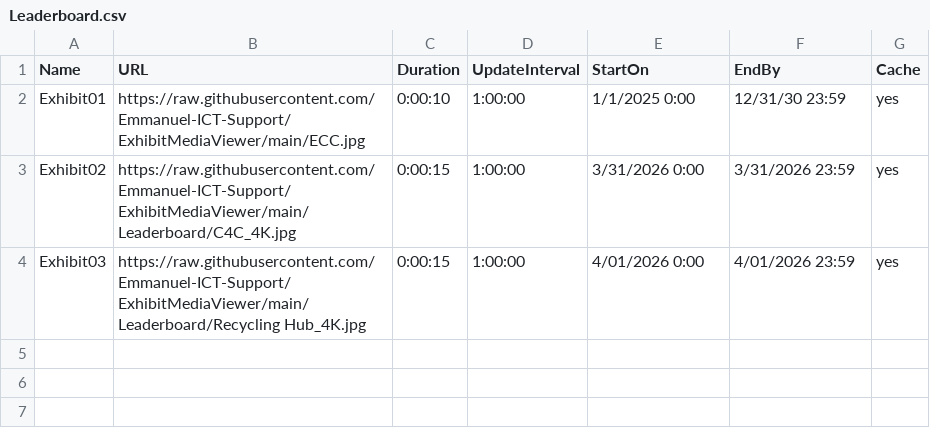
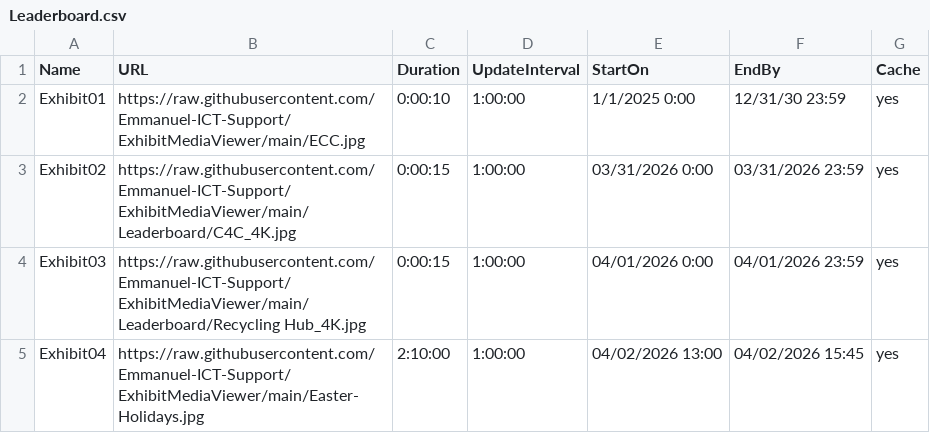
Before and after one commit to Emmanuel-ICT-Support/ExhibitMediaViewer, a CSV file: Playlists/Leaderboard.csv, drawn as a sheet.

Commit message:
Update Leaderboard.csv

```diff
--- a/Playlists/Leaderboard.csv
+++ b/Playlists/Leaderboard.csv
@@ -2,3 +2,4 @@ Name,URL,Duration,UpdateInterval,StartOn,EndBy,Cache
 Exhibit01,https://raw.githubusercontent.com/Emmanuel-ICT-Support/ExhibitMediaViewer/main/ECC.jpg,0:00:10,1:00:00,1/1/2025 0:00,12/31/30 23:59,yes
-Exhibit02,https://raw.githubusercontent.com/Emmanuel-ICT-Support/ExhibitMediaViewer/main/Leaderboard/C4C_4K.jpg,0:00:15,1:00:00,3/31/2026 0:00,3/31/2026 23:59,yes
-Exhibit03,https://raw.githubusercontent.com/Emmanuel-ICT-Support/ExhibitMediaViewer/main/Leaderboard/Recycling Hub_4K.jpg,0:00:15,1:00:00,4/01/2026 0:00,4/01/2026 23:59,yes
+Exhibit02,https://raw.githubusercontent.com/Emmanuel-ICT-Support/ExhibitMediaViewer/main/Leaderboard/C4C_4K.jpg,0:00:15,1:00:00,03/31/2026 0:00,03/31/2026 23:59,yes
+Exhibit03,https://raw.githubusercontent.com/Emmanuel-ICT-Support/ExhibitMediaViewer/main/Leaderboard/Recycling Hub_4K.jpg,0:00:15,1:00:00,04/01/2026 0:00,04/01/2026 23:59,yes
+Exhibit04,https://raw.githubusercontent.com/Emmanuel-ICT-Support/ExhibitMediaViewer/main/Easter-Holidays.jpg,2:10:00,1:00:00,04/02/2026 13:00,04/02/2026 15:45,yes
```
